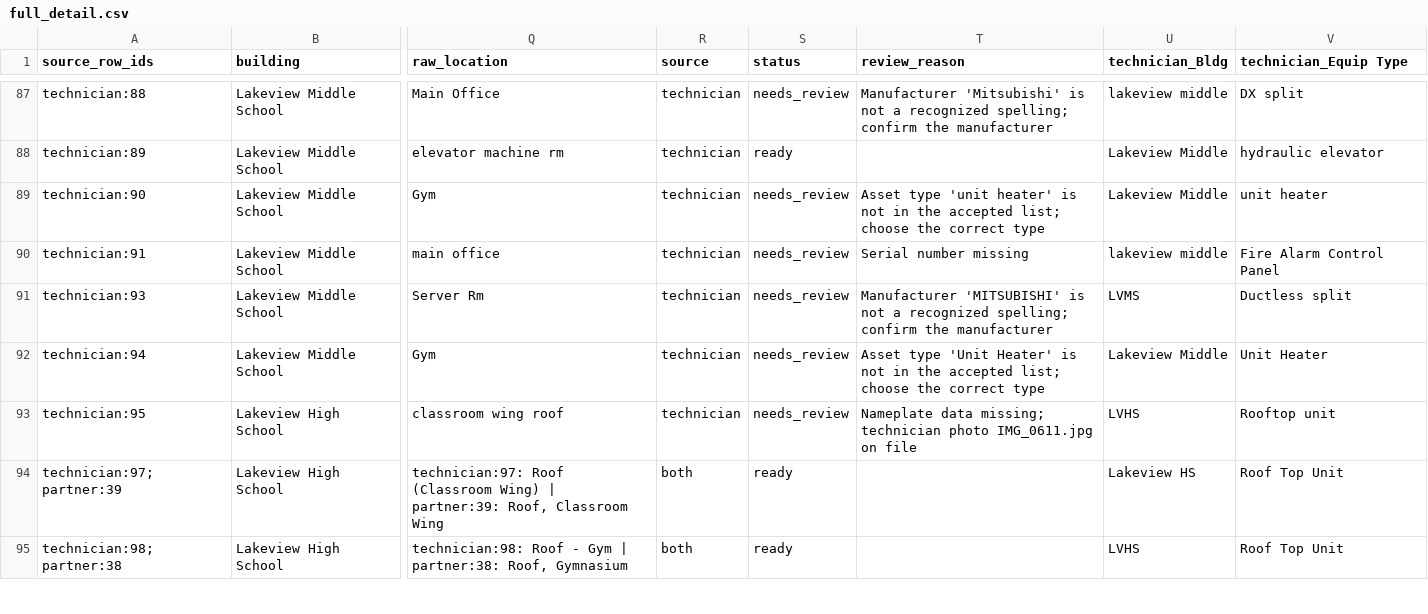
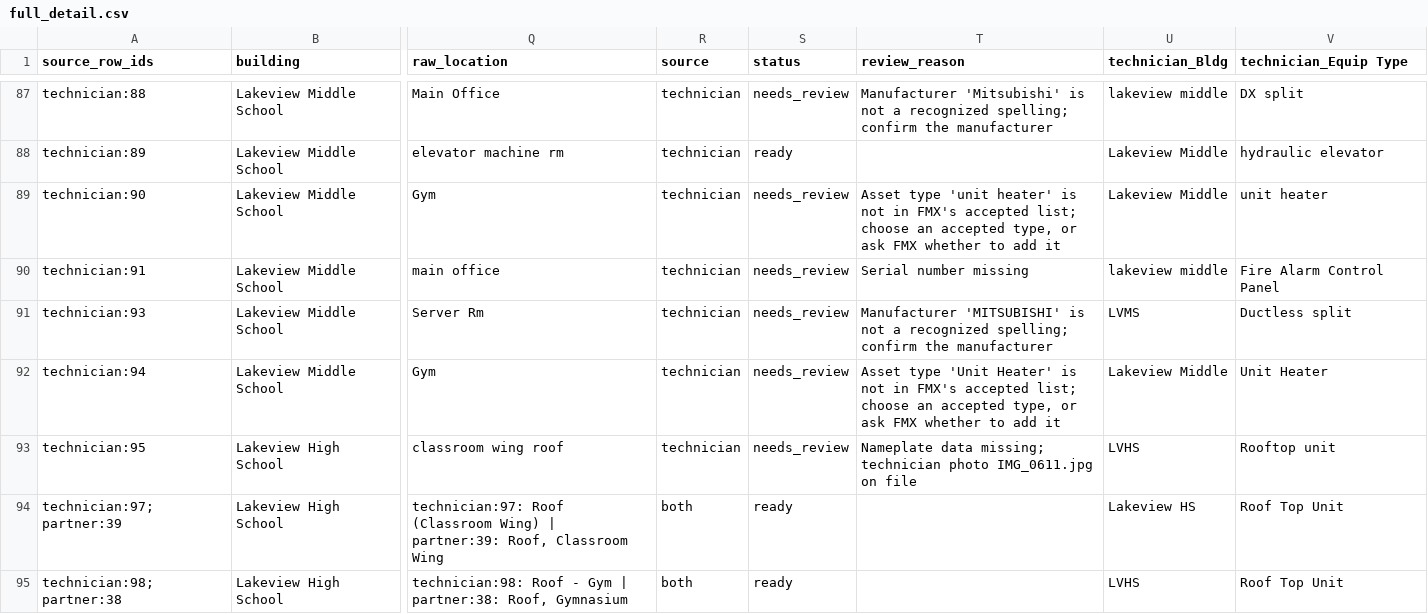
Before and after one commit to lkomenski/fca-reconcile, a CSV file: output/full_detail.csv, drawn as a sheet; only a part is shown, gaps mark what is left out; the diff covers the shown part only; the diff names each change by its address in the sheet, - before the commit and + after, or states it on an @@ line.

```diff
--- a/output/full_detail.csv
+++ b/output/full_detail.csv
-T89 (review_reason): …not in the accepted list; choose the correct type
+T89 (review_reason): …not in FMX's accepted list; choose an accepted type, or ask FMX whether to add it
-T92 (review_reason): …not in the accepted list; choose the correct type
+T92 (review_reason): …not in FMX's accepted list; choose an accepted type, or ask FMX whether to add it
```
Also changed, not shown: 16 edited cells elsewhere in this file, output/import_ready.csv, output/review_list.csv, 6 other files.
